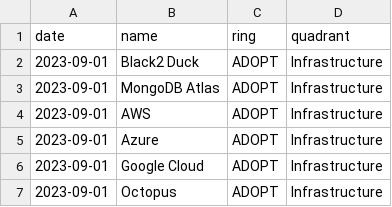
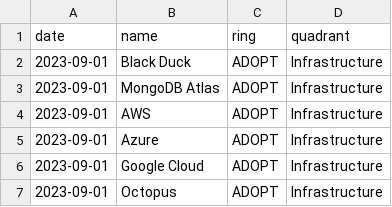
Before and after one commit to VismaLietuva/tech-radar, a CSV file: docs/_data/tech-radar-entries.csv, drawn as a sheet; only a part is shown.

Commit message:
Update tech-radar-entries.csv

```diff
--- a/docs/_data/tech-radar-entries.csv
+++ b/docs/_data/tech-radar-entries.csv
@@ -1,3 +1,3 @@
 date,name,ring,quadrant
-2023-09-01,Black2 Duck,ADOPT,Infrastructure
+2023-09-01,Black Duck,ADOPT,Infrastructure
 2023-09-01,MongoDB Atlas,ADOPT,Infrastructure
```
